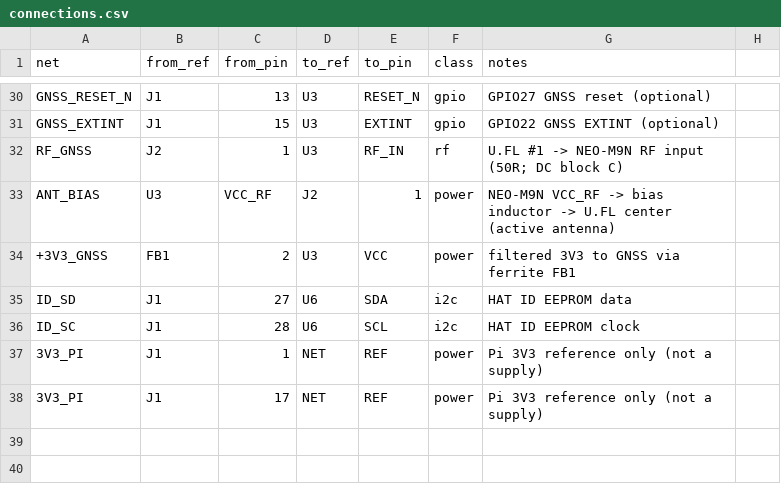
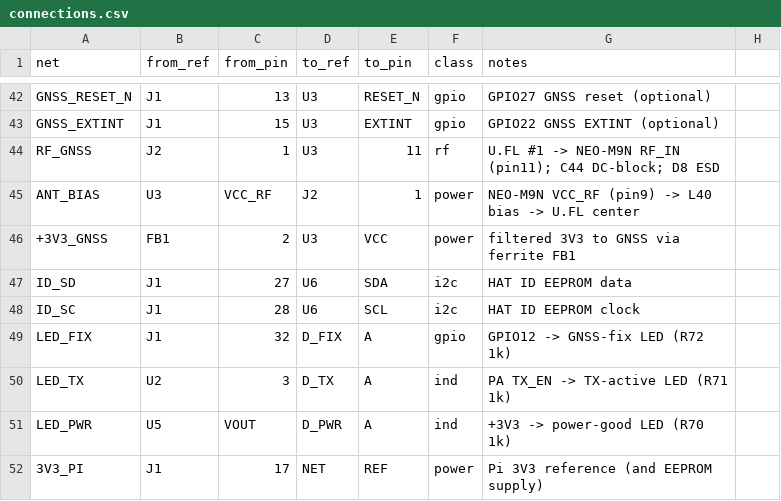
Before and after one commit to JCrossTX/Pi-Zero-2W-MANET-HAT, a CSV file: hardware/netlist/connections.csv, drawn as a sheet; only a part is shown, gaps mark what is left out; the diff covers the shown part only.

```diff
--- a/hardware/netlist/connections.csv
+++ b/hardware/netlist/connections.csv
@@ -31,4 +43,4 @@ GNSS_RESET_N,J1,13,U3,RESET_N,gpio,GPIO27 GNSS reset (optional)
 GNSS_EXTINT,J1,15,U3,EXTINT,gpio,GPIO22 GNSS EXTINT (optional)
-RF_GNSS,J2,1,U3,RF_IN,rf,U.FL #1 -> NEO-M9N RF input (50R; DC block C)
-ANT_BIAS,U3,VCC_RF,J2,1,power,NEO-M9N VCC_RF -> bias inductor -> U.FL center (active antenna)
+RF_GNSS,J2,1,U3,11,rf,U.FL #1 -> NEO-M9N RF_IN (pin11); C44 DC-block; D8 ESD
+ANT_BIAS,U3,VCC_RF,J2,1,power,NEO-M9N VCC_RF (pin9) -> L40 bias -> U.FL center
 +3V3_GNSS,FB1,2,U3,VCC,power,filtered 3V3 to GNSS via ferrite FB1
@@ -36,3 +48,5 @@ ID_SD,J1,27,U6,SDA,i2c,HAT ID EEPROM data
 ID_SC,J1,28,U6,SCL,i2c,HAT ID EEPROM clock
-3V3_PI,J1,1,NET,REF,power,Pi 3V3 reference only (not a supply)
-3V3_PI,J1,17,NET,REF,power,Pi 3V3 reference only (not a supply)
+LED_FIX,J1,32,D_FIX,A,gpio,GPIO12 -> GNSS-fix LED (R72 1k)
+LED_TX,U2,3,D_TX,A,ind,PA TX_EN -> TX-active LED (R71 1k)
+LED_PWR,U5,VOUT,D_PWR,A,ind,+3V3 -> power-good LED (R70 1k)
+3V3_PI,J1,17,NET,REF,power,Pi 3V3 reference (and EEPROM supply)
```
Also changed, not shown: 14 added rows, 2 removed rows and 52 edited cells elsewhere in this file, 19 other files.
